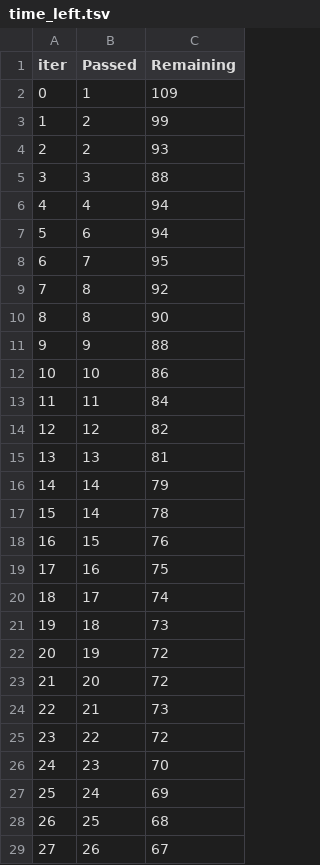
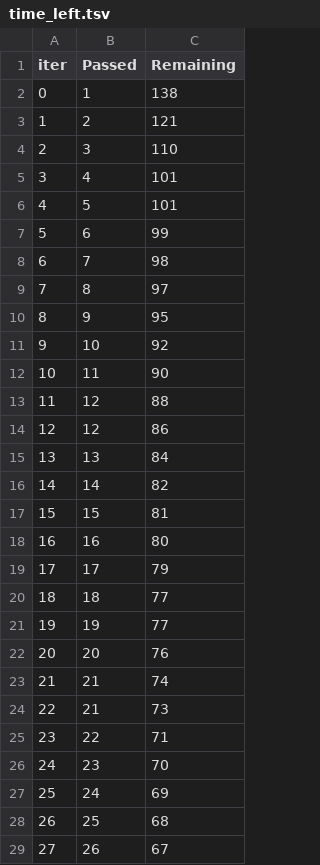
Before and after one commit to Afrovenator/MLProject1, a TSV file: catboost_info/time_left.tsv, drawn as a sheet; only a part is shown; removed rows and columns are numbered as before the commit, all else as after; the diff covers the shown part only; the diff names each change by its address in the sheet, - before the commit and + after, or states it on an @@ line.

```diff
--- a/catboost_info/time_left.tsv
+++ b/catboost_info/time_left.tsv
-C2 (Remaining): 109
+C2 (Remaining): 138
-C3 (Remaining): 99
+C3 (Remaining): 121
-row 4: 2 | 2 | 93
@@ column A (iter) renumbered between rows 4 and 96 @@
-C4 (Remaining): 88
+C4 (Remaining): 110
-C5 (Remaining): 94
+C5 (Remaining): 101
+row 6: 4 | 5 | 101
-C7 (Remaining): 94
+C7 (Remaining): 99
-C8 (Remaining): 95
+C8 (Remaining): 98
-C9 (Remaining): 92
+C9 (Remaining): 97
-row 10: 8 | 8 | 90
-C10 (Remaining): 88
+C10 (Remaining): 95
-C11 (Remaining): 86
+C11 (Remaining): 92
-C12 (Remaining): 84
+C12 (Remaining): 90
-C13 (Remaining): 82
+C13 (Remaining): 88
+row 14: 12 | 12 | 86
-C15 (Remaining): 81
+C15 (Remaining): 84
-C16 (Remaining): 79
+C16 (Remaining): 82
-row 17: 15 | 14 | 78
-C17 (Remaining): 76
+C17 (Remaining): 81
-C18 (Remaining): 75
+C18 (Remaining): 80
-C19 (Remaining): 74
+C19 (Remaining): 79
-C20 (Remaining): 73
+C20 (Remaining): 77
-C21 (Remaining): 72
+C21 (Remaining): 77
-C22 (Remaining): 72
+C22 (Remaining): 76
+row 23: 21 | 21 | 74
-C25 (Remaining): 72
+C25 (Remaining): 71
```
Also changed, not shown: 9 added rows, 9 removed rows and 54 edited cells elsewhere in this file, 8 other files.
